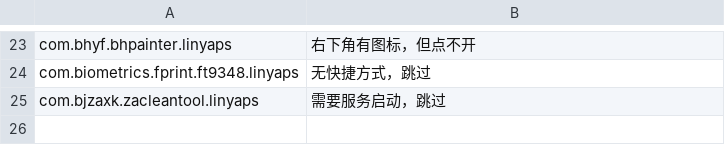
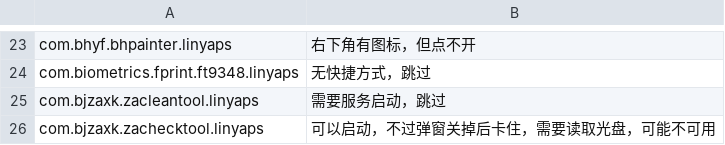
Before and after one commit to System233/linglong-builder, a CSV file: reason.csv, drawn as a sheet; only a part is shown, gaps mark what is left out.

Commit message:
fix: com.bjzaxk.zachecktool.linyaps[build]

```diff
--- a/reason.csv
+++ b/reason.csv
@@ -25 +25,2 @@ com.biometrics.fprint.ft9348.linyaps,无快捷方式，跳过
 com.bjzaxk.zacleantool.linyaps, 需要服务启动，跳过
+com.bjzaxk.zachecktool.linyaps, 可以启动，不过弹窗关掉后卡住，需要读取光盘，可能不可用
```
Also changed, not shown: 2 other files.
